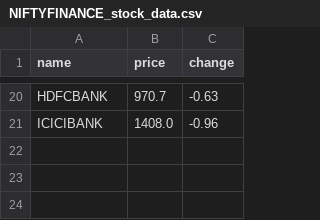
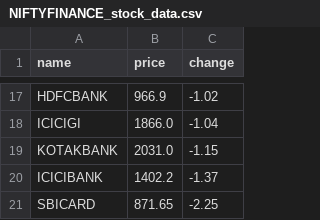
Before and after one commit to SxryxnshS5/Heatmap-react, a CSV file: public/Scraped_data/NIFTYFINANCE_stock_data.csv, drawn as a sheet; only a part is shown, gaps mark what is left out; addresses are those after the commit; the diff covers the shown part only; the diff names each change by its address in the sheet, - before the commit and + after, or states it on an @@ line.

```diff
--- a/public/Scraped_data/NIFTYFINANCE_stock_data.csv
+++ b/public/Scraped_data/NIFTYFINANCE_stock_data.csv
-B17 (price): 970.7
+B17 (price): 966.9
-C17 (change): -0.63
+C17 (change): -1.02
+row 18: ICICIGI | 1866.0 | -1.04
+row 19: KOTAKBANK | 2031.0 | -1.15
-B20 (price): 1408.0
+B20 (price): 1402.2
-C20 (change): -0.96
+C20 (change): -1.37
+row 21: SBICARD | 871.65 | -2.25
```
Also changed, not shown: 9 added rows, 12 removed rows and 12 edited cells elsewhere in this file, public/Scraped_data/NIFTYCONSUMP_stock_data.csv, public/Scraped_data/NIFTYENERGY_stock_data.csv, 6 other files.
